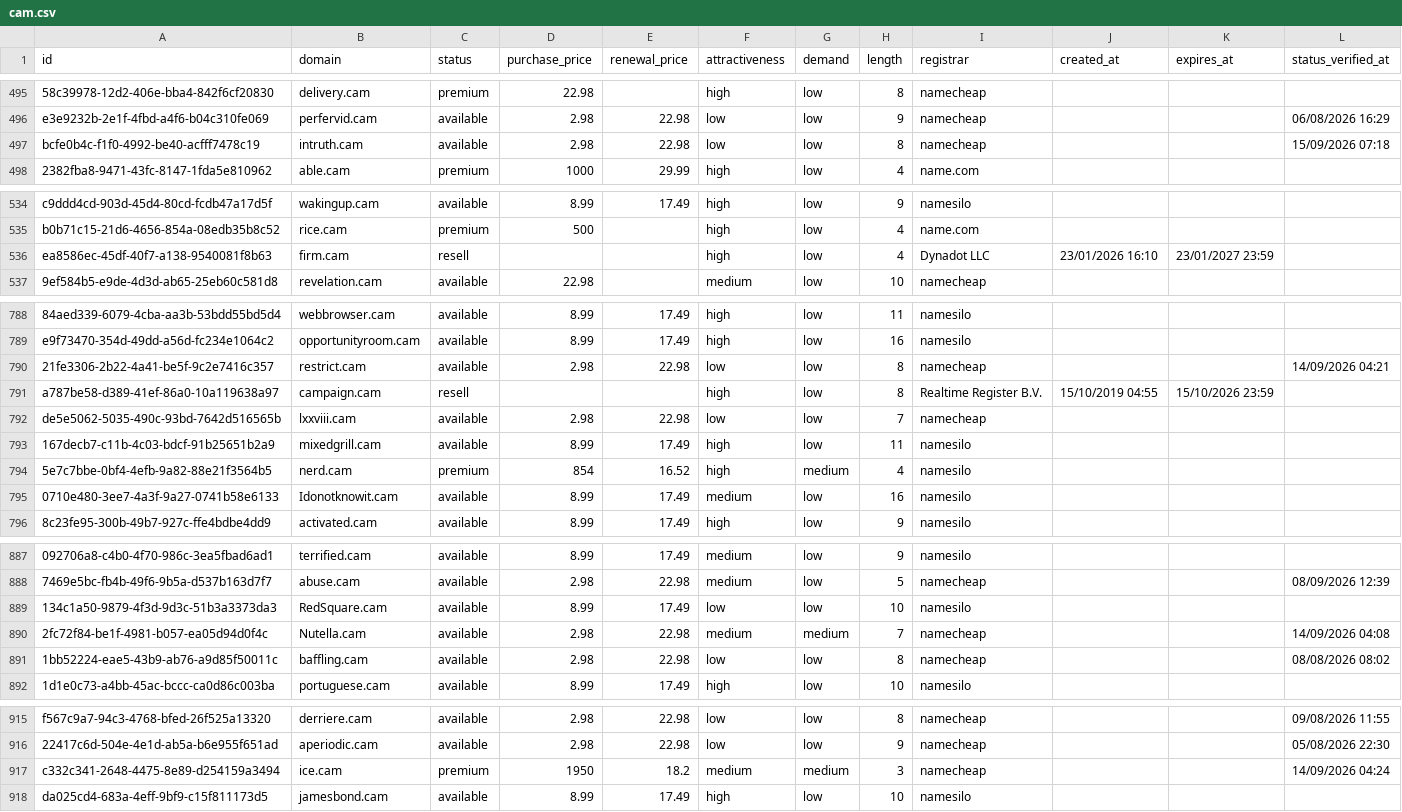
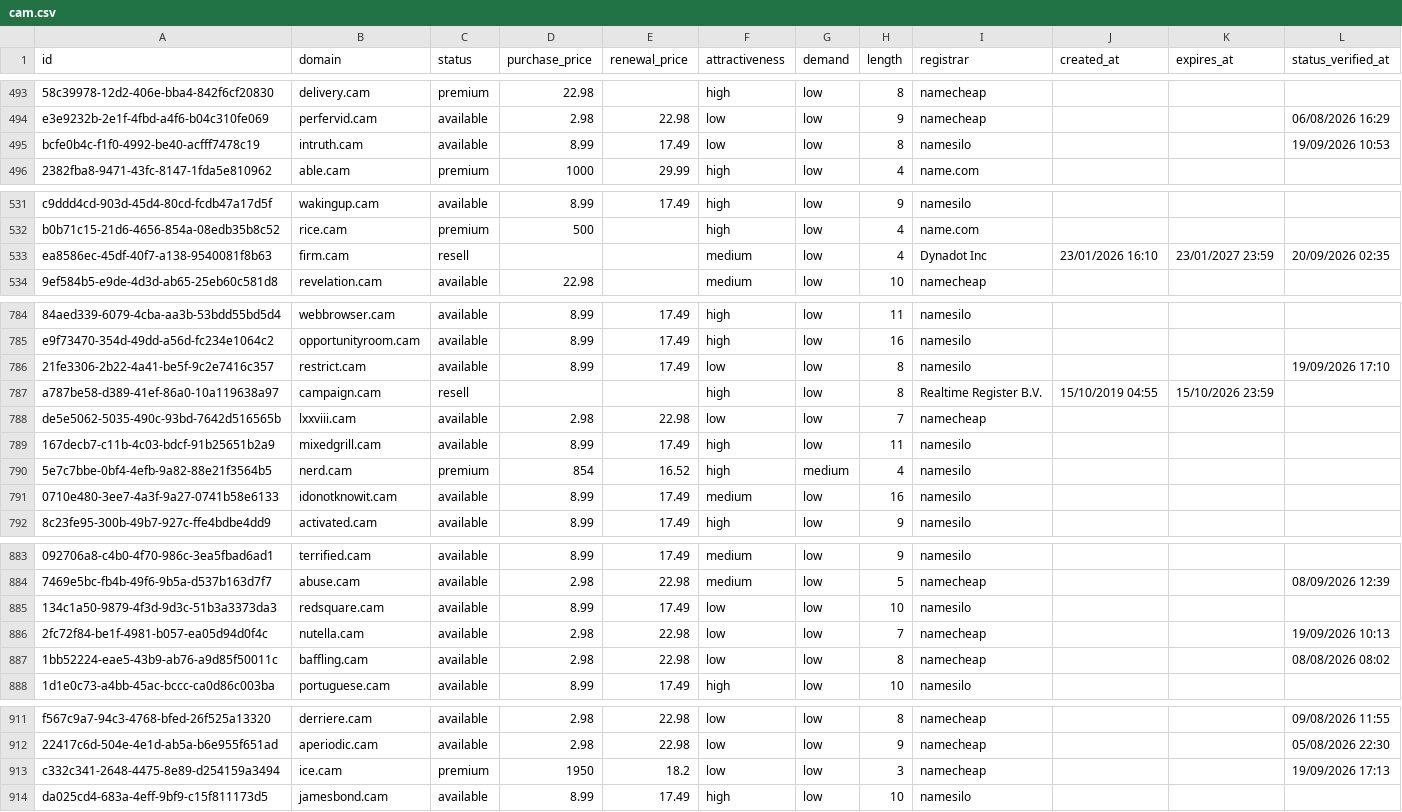
Before and after one commit to UniqueDomains/cam-oneword-domains, a CSV file: cam.csv, drawn as a sheet; only a part is shown, gaps mark what is left out; addresses are those after the commit; the diff covers the shown part only; the diff names each change by its address in the sheet, - before the commit and + after, or states it on an @@ line.

Commit message:
Domains update

```diff
--- a/cam.csv
+++ b/cam.csv
-D495 (purchase_price): 2.98
+D495 (purchase_price): 8.99
-E495 (renewal_price): 22.98
+E495 (renewal_price): 17.49
-I495 (registrar): namecheap
+I495 (registrar): namesilo
-L495 (status_verified_at): 15/09/2026 07:18
+L495 (status_verified_at): 19/09/2026 10:53
-F533 (attractiveness): high
+F533 (attractiveness): medium
-I533 (registrar): Dynadot LLC
+I533 (registrar): Dynadot Inc
-L533 (status_verified_at): (empty)
+L533 (status_verified_at): 20/09/2026 02:35
-D786 (purchase_price): 2.98
+D786 (purchase_price): 8.99
-E786 (renewal_price): 22.98
+E786 (renewal_price): 17.49
-I786 (registrar): namecheap
+I786 (registrar): namesilo
-L786 (status_verified_at): 14/09/2026 04:21
+L786 (status_verified_at): 19/09/2026 17:10
-B791 (domain): Idonotknowit.cam
+B791 (domain): idonotknowit.cam
-B885 (domain): RedSquare.cam
+B885 (domain): redsquare.cam
-B886 (domain): Nutella.cam
+B886 (domain): nutella.cam
-F886 (attractiveness): medium
+F886 (attractiveness): low
-G886 (demand): medium
+G886 (demand): low
-L886 (status_verified_at): 14/09/2026 04:08
+L886 (status_verified_at): 19/09/2026 10:13
-F913 (attractiveness): medium
+F913 (attractiveness): low
-G913 (demand): medium
+G913 (demand): low
-L913 (status_verified_at): 14/09/2026 04:24
+L913 (status_verified_at): 19/09/2026 17:13
```
Also changed, not shown: 4 added rows, 4 removed rows and 63 edited cells elsewhere in this file, 4 other files.
